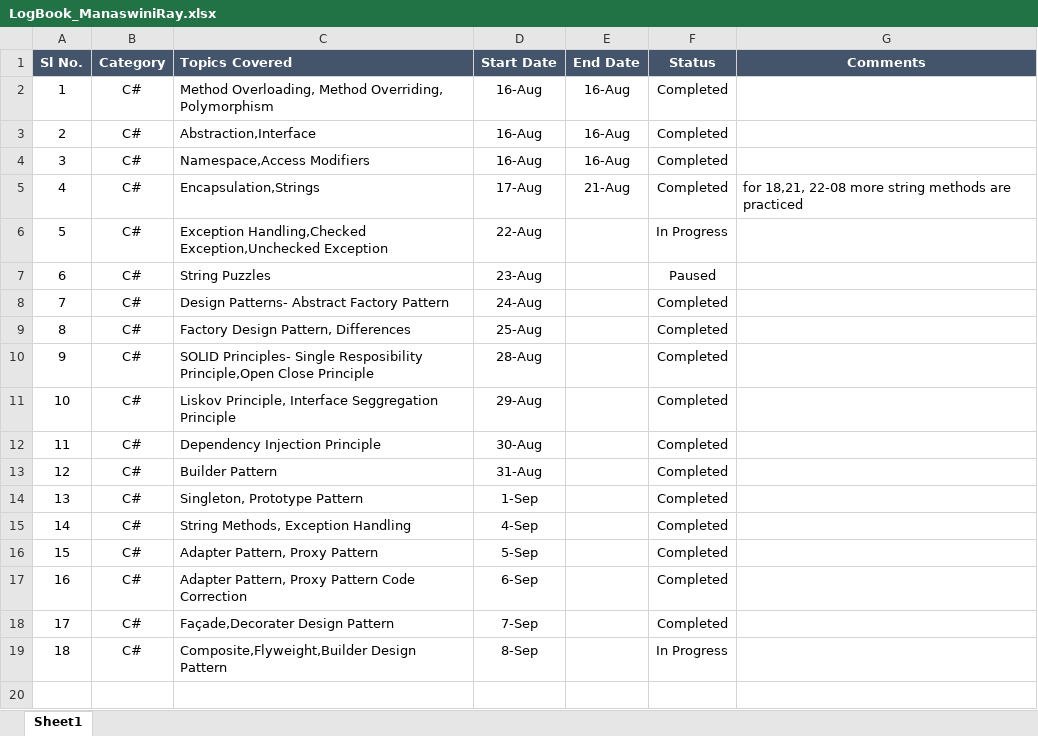
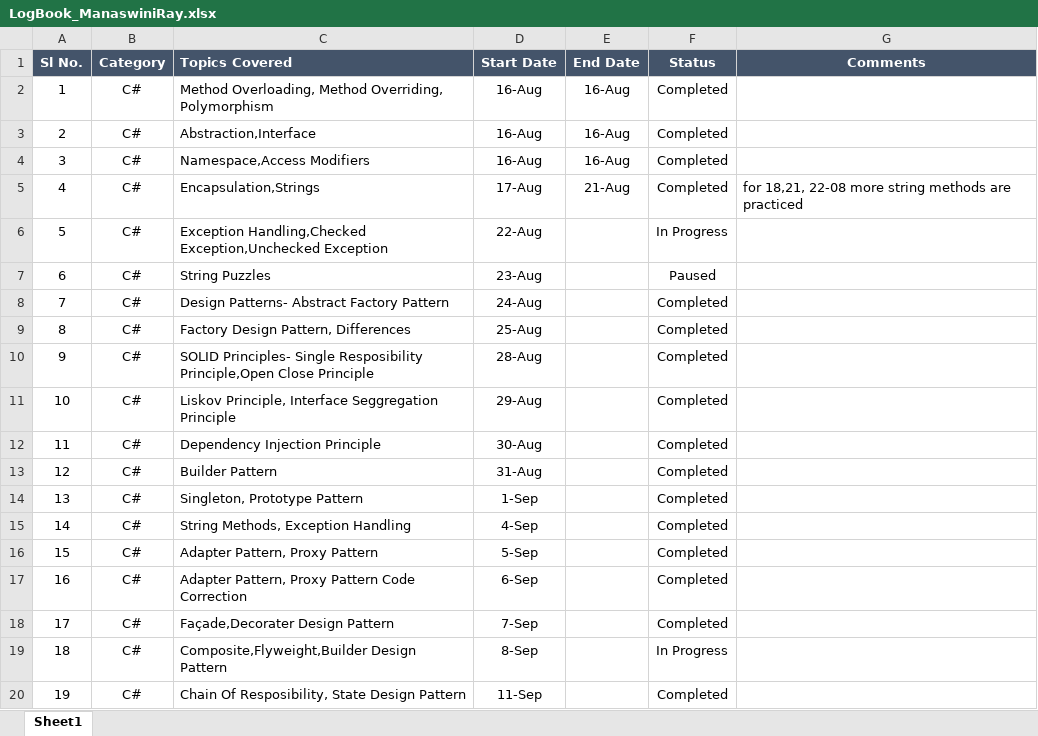
Before and after one commit to manaswiniray/LogBook.Maersk, an Excel workbook: LogBook_ManaswiniRay.xlsx, sheet Sheet1, drawn as a sheet; values as stored, in another font and other column widths than the file's, no borders; the diff names each change by its address in the sheet, - before the commit and + after, or states it on an @@ line.

Commit message:
Updated

```diff
--- a/LogBook_ManaswiniRay.xlsx (sheet Sheet1)
+++ b/LogBook_ManaswiniRay.xlsx (sheet Sheet1)
+row 20: 19 | C# | Chain Of Resposibility, State Design Pattern | 11-Sep |  | Completed
```
